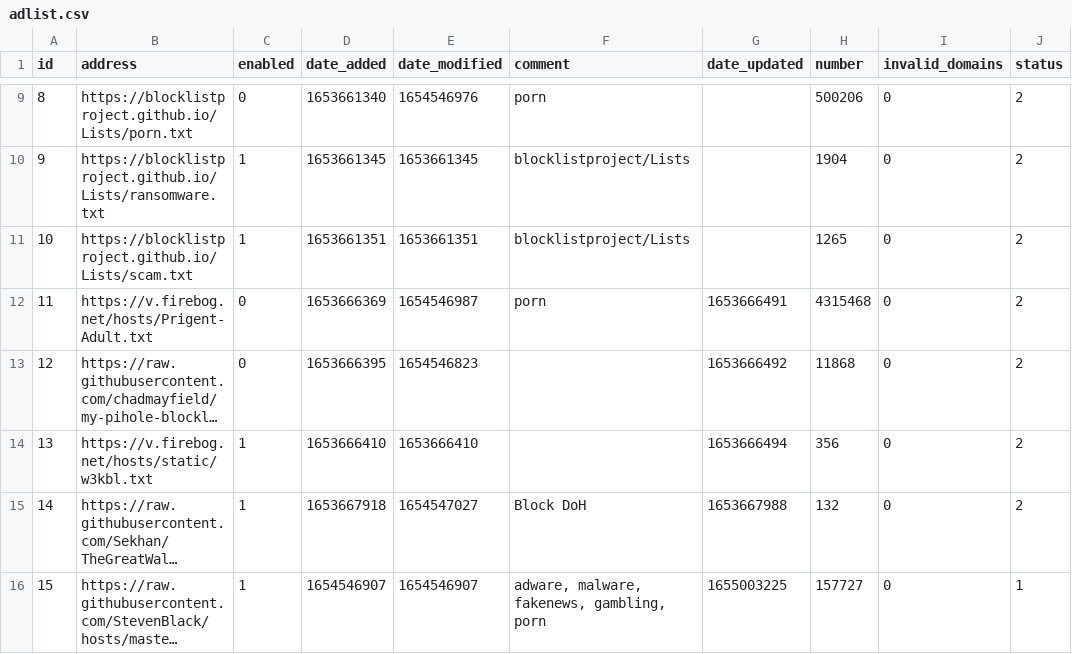
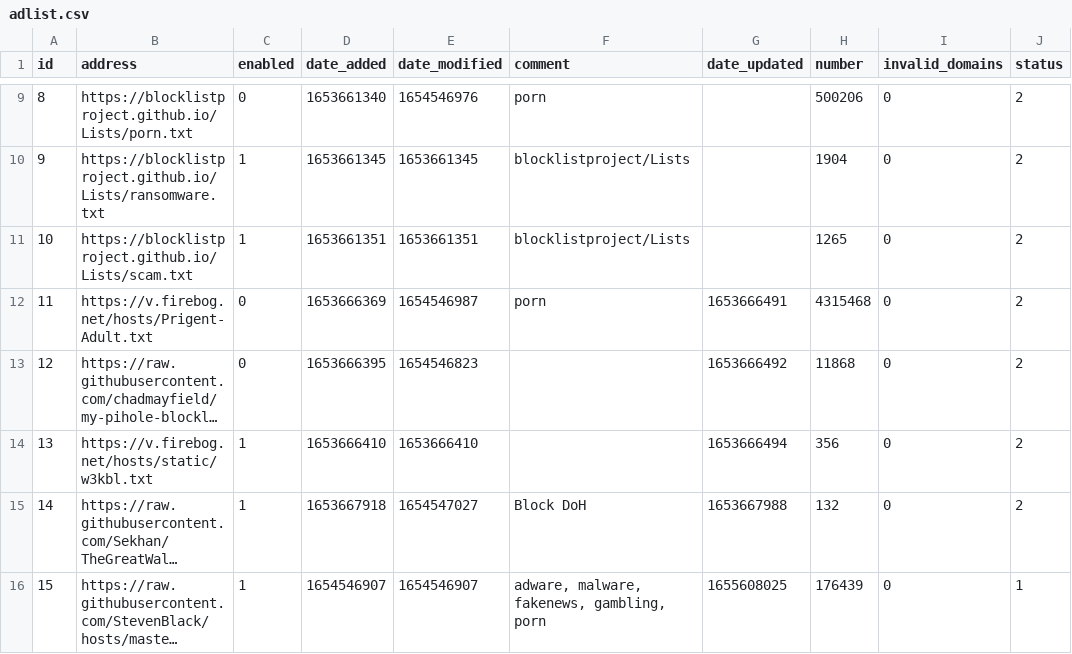
Before and after one commit to sasaustinorg/my-pihole-lists, a CSV file: adlist.csv, drawn as a sheet; only a part is shown, gaps mark what is left out; long unchanged cells end in …; the diff names each change by its address in the sheet, - before the commit and + after, or states it on an @@ line.

Commit message:
Updated June 19, 2022  7:00AM

```diff
--- a/adlist.csv
+++ b/adlist.csv
-G16 (date_updated): 1655003225
+G16 (date_updated): 1655608025
-H16 (number): 157727
+H16 (number): 176439
```
